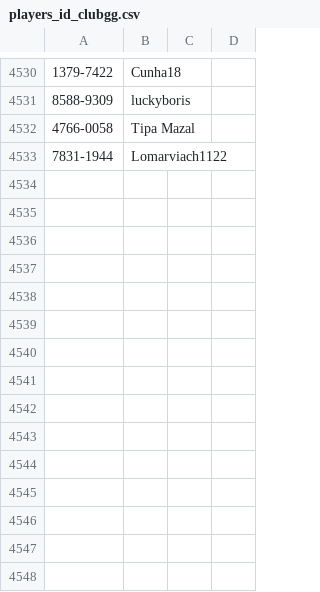
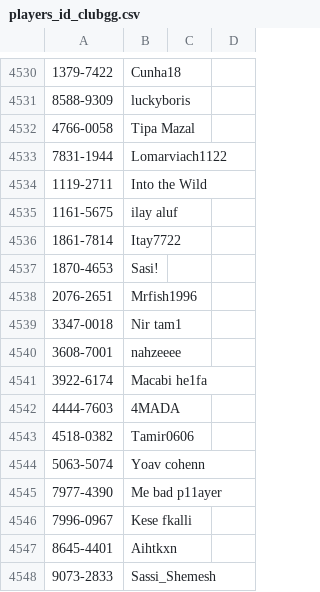
Before and after one commit to ronfal256/clubgg-extract-nicknames, a CSV file: players_id_clubgg.csv, drawn as a sheet; only a part is shown, gaps mark what is left out; the diff names each change by its address in the sheet, - before the commit and + after, or states it on an @@ line.

```diff
--- a/players_id_clubgg.csv
+++ b/players_id_clubgg.csv
+row 4534: 1119-2711 | Into the Wild
+row 4535: 1161-5675 | ilay aluf
+row 4536: 1861-7814 | Itay7722
+row 4537: 1870-4653 | Sasi!
+row 4538: 2076-2651 | Mrfish1996
+row 4539: 3347-0018 | Nir tam1
+row 4540: 3608-7001 | nahzeeee
+row 4541: 3922-6174 | Macabi he1fa
+row 4542: 4444-7603 | 4MADA
+row 4543: 4518-0382 | Tamir0606
+row 4544: 5063-5074 | Yoav cohenn
+row 4545: 7977-4390 | Me bad p11ayer
+row 4546: 7996-0967 | Kese fkalli
+row 4547: 8645-4401 | Aihtkxn
+row 4548: 9073-2833 | Sassi_Shemesh
```
